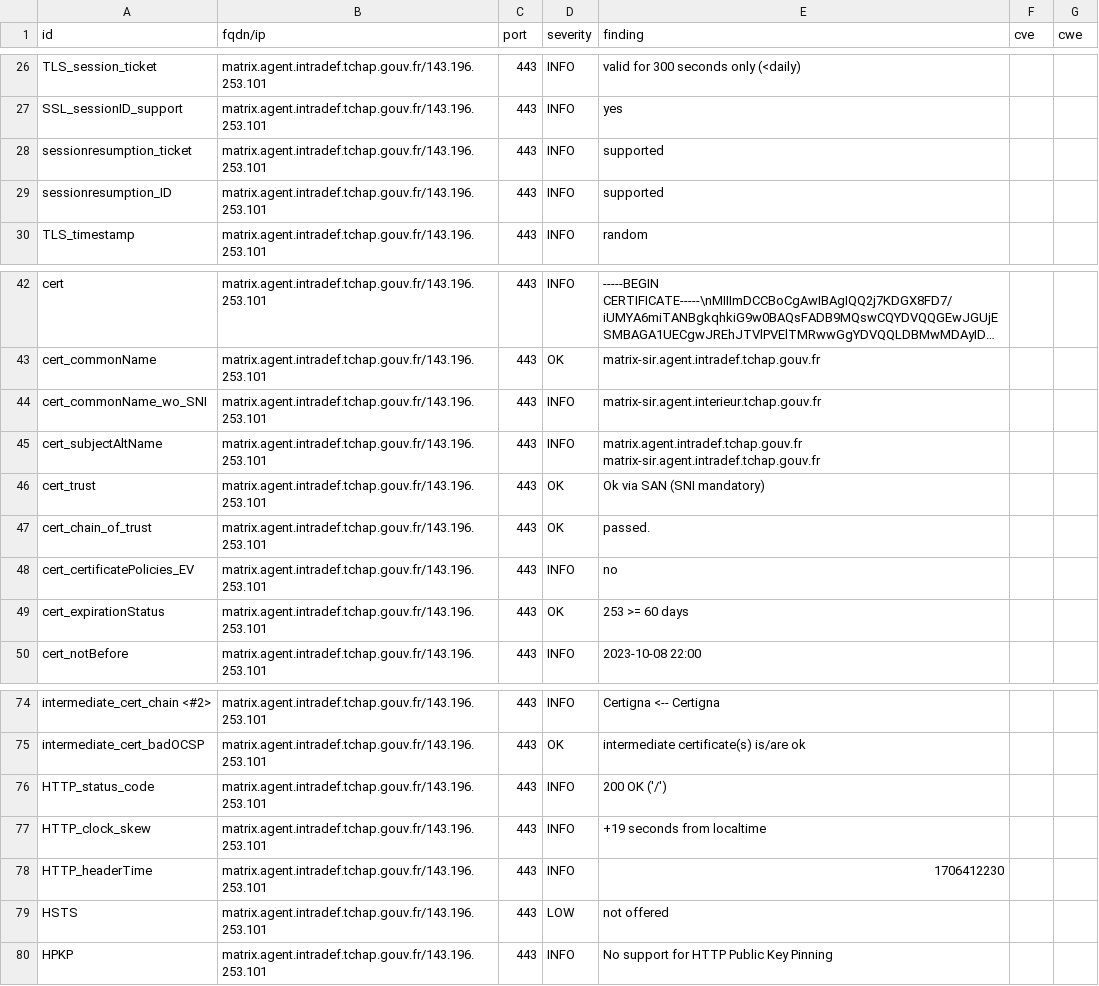
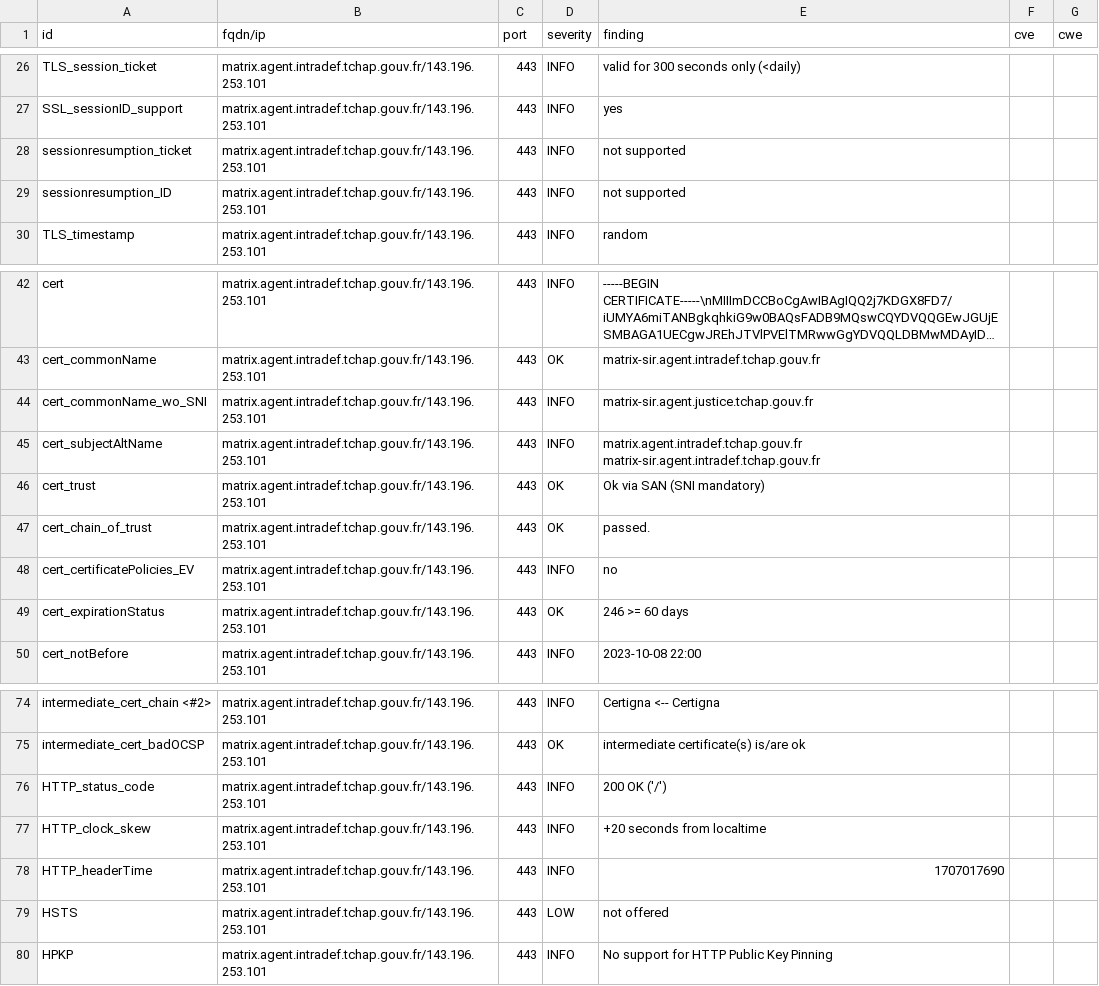
Before and after one commit to tchapgouv/dashlord, a CSV file: results/aHR0cHM6Ly9tYXRyaXguYWdlbnQuaW50cmFkZWYudGNoYXAuZ291di5mcg==/testssl.csv, drawn as a sheet; only a part is shown, gaps mark what is left out; long unchanged cells end in ….

Commit message:
update: https://matrix.agent.intradef.tchap.gouv.fr

```diff
--- a/results/aHR0cHM6Ly9tYXRyaXguYWdlbnQuaW50cmFkZWYudGNoYXAuZ291di5mcg==/testssl.csv
+++ b/results/aHR0cHM6Ly9tYXRyaXguYWdlbnQuaW50cmFkZWYudGNoYXAuZ291di5mcg==/testssl.csv
@@ -27,4 +27,4 @@
 "SSL_sessionID_support","matrix.agent.intradef.tchap.gouv.fr/143.196.253.101","443","INFO","yes","",""
-"sessionresumption_ticket","matrix.agent.intradef.tchap.gouv.fr/143.196.253.101","443","INFO","supported","",""
-"sessionresumption_ID","matrix.agent.intradef.tchap.gouv.fr/143.196.253.101","443","INFO","supported","",""
+"sessionresumption_ticket","matrix.agent.intradef.tchap.gouv.fr/143.196.253.101","443","INFO","not supported","",""
+"sessionresumption_ID","matrix.agent.intradef.tchap.gouv.fr/143.196.253.101","443","INFO","not supported","",""
 "TLS_timestamp","matrix.agent.intradef.tchap.gouv.fr/143.196.253.101","443","INFO","random","",""
@@ -43,3 +43,3 @@
 "cert_commonName","matrix.agent.intradef.tchap.gouv.fr/143.196.253.101","443","OK","matrix-sir.agent.intradef.tchap.gouv.fr","",""
-"cert_commonName_wo_SNI","matrix.agent.intradef.tchap.gouv.fr/143.196.253.101","443","INFO","matrix-sir.agent.interieur.tchap.gouv.fr","",""
+"cert_commonName_wo_SNI","matrix.agent.intradef.tchap.gouv.fr/143.196.253.101","443","INFO","matrix-sir.agent.justice.tchap.gouv.fr","",""
 "cert_subjectAltName","matrix.agent.intradef.tchap.gouv.fr/143.196.253.101","443","INFO","matrix.agent.intradef.tchap.gouv.fr matrix-sir.agent.intradef.tchap.gouv.fr","",""
@@ -48,3 +48,3 @@
 "cert_certificatePolicies_EV","matrix.agent.intradef.tchap.gouv.fr/143.196.253.101","443","INFO","no","",""
-"cert_expirationStatus","matrix.agent.intradef.tchap.gouv.fr/143.196.253.101","443","OK","253 >= 60 days","",""
+"cert_expirationStatus","matrix.agent.intradef.tchap.gouv.fr/143.196.253.101","443","OK","246 >= 60 days","",""
 "cert_notBefore","matrix.agent.intradef.tchap.gouv.fr/143.196.253.101","443","INFO","2023-10-08 22:00","",""
@@ -76,4 +76,4 @@
 "HTTP_status_code","matrix.agent.intradef.tchap.gouv.fr/143.196.253.101","443","INFO","200 OK ('/')","",""
-"HTTP_clock_skew","matrix.agent.intradef.tchap.gouv.fr/143.196.253.101","443","INFO","+19 seconds from localtime","",""
-"HTTP_headerTime","matrix.agent.intradef.tchap.gouv.fr/143.196.253.101","443","INFO","1706412230","",""
+"HTTP_clock_skew","matrix.agent.intradef.tchap.gouv.fr/143.196.253.101","443","INFO","+20 seconds from localtime","",""
+"HTTP_headerTime","matrix.agent.intradef.tchap.gouv.fr/143.196.253.101","443","INFO","1707017690","",""
 "HSTS","matrix.agent.intradef.tchap.gouv.fr/143.196.253.101","443","LOW","not offered","",""
```
Also changed, not shown: 12 other files.
